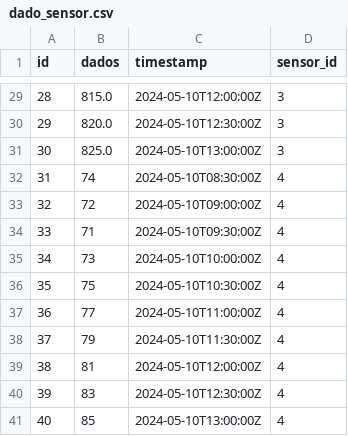
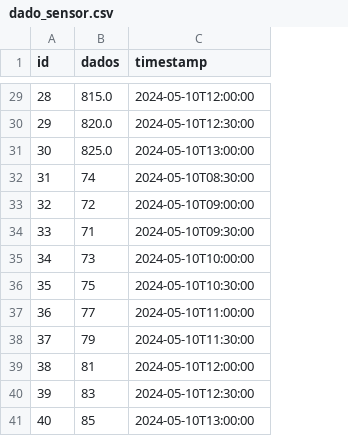
Before and after one commit to fabriciocs/smartiot, a CSV file: src/main/resources/config/liquibase/fake-data/dado_sensor.csv, drawn as a sheet; only a part is shown, gaps mark what is left out; the diff covers the shown part only; the diff names each change by its address in the sheet, - before the commit and + after, or states it on an @@ line.

```diff
--- a/src/main/resources/config/liquibase/fake-data/dado_sensor.csv
+++ b/src/main/resources/config/liquibase/fake-data/dado_sensor.csv
-column D (sensor_id), rows 29-41: 3 | 3 | 3 | 4 | 4 | 4 | 4 | 4 | 4 | 4 | 4 | 4 | 4
-C29 (timestamp): 2024-05-10T12:00:00Z
+C29 (timestamp): 2024-05-10T12:00:00
-C30 (timestamp): 2024-05-10T12:30:00Z
+C30 (timestamp): 2024-05-10T12:30:00
-C31 (timestamp): 2024-05-10T13:00:00Z
+C31 (timestamp): 2024-05-10T13:00:00
-C32 (timestamp): 2024-05-10T08:30:00Z
+C32 (timestamp): 2024-05-10T08:30:00
-C33 (timestamp): 2024-05-10T09:00:00Z
+C33 (timestamp): 2024-05-10T09:00:00
-C34 (timestamp): 2024-05-10T09:30:00Z
+C34 (timestamp): 2024-05-10T09:30:00
-C35 (timestamp): 2024-05-10T10:00:00Z
+C35 (timestamp): 2024-05-10T10:00:00
-C36 (timestamp): 2024-05-10T10:30:00Z
+C36 (timestamp): 2024-05-10T10:30:00
-C37 (timestamp): 2024-05-10T11:00:00Z
+C37 (timestamp): 2024-05-10T11:00:00
-C38 (timestamp): 2024-05-10T11:30:00Z
+C38 (timestamp): 2024-05-10T11:30:00
-C39 (timestamp): 2024-05-10T12:00:00Z
+C39 (timestamp): 2024-05-10T12:00:00
-C40 (timestamp): 2024-05-10T12:30:00Z
+C40 (timestamp): 2024-05-10T12:30:00
-C41 (timestamp): 2024-05-10T13:00:00Z
+C41 (timestamp): 2024-05-10T13:00:00
```
Also changed, not shown: 27 edited cells elsewhere in this file, src/main/resources/config/liquibase/fake-data/configuracao_alerta.csv, 9 other files.
